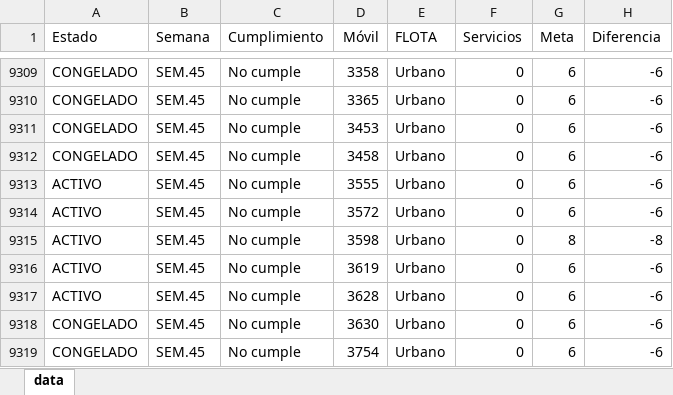
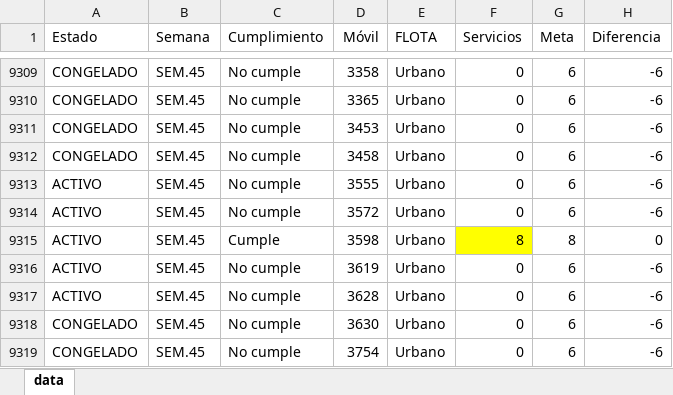
Before and after one commit to CarlosMoscol/directo, an Excel workbook: data.xlsx, sheet data, drawn as a sheet; only a part is shown, gaps mark what is left out; values as stored, in another font and other column widths than the file's, no borders; conditional formats not drawn; the diff names each change by its address in the sheet, - before the commit and + after, or states it on an @@ line.

Commit message:
Update data.xlsx

```diff
--- a/data.xlsx (sheet data)
+++ b/data.xlsx (sheet data)
-C9315 (Cumplimiento): No cumple
+C9315 (Cumplimiento): Cumple
-F9315 (Servicios): 0
+F9315 (Servicios): 8
-F9315 fill: none
+F9315 fill: #FFFF00
-H9315 (Diferencia): -8
+H9315 (Diferencia): 0
```
